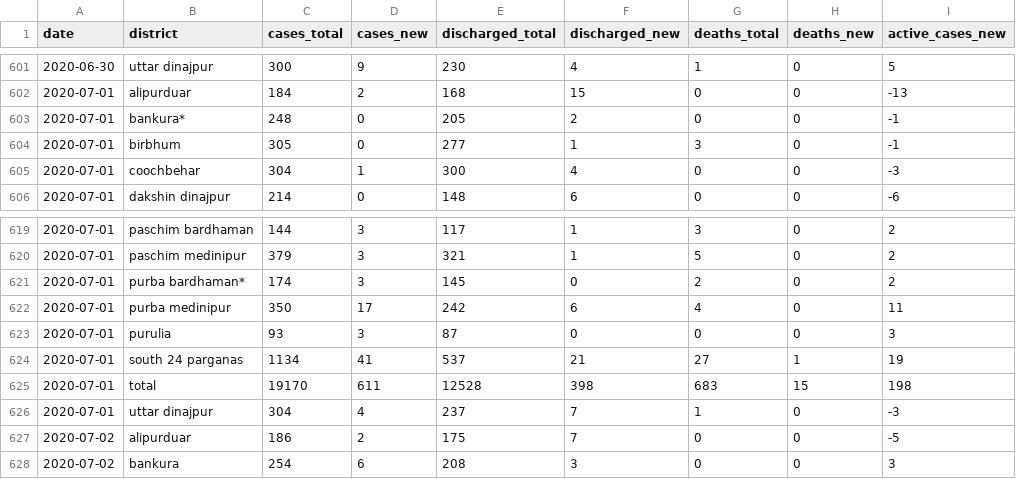
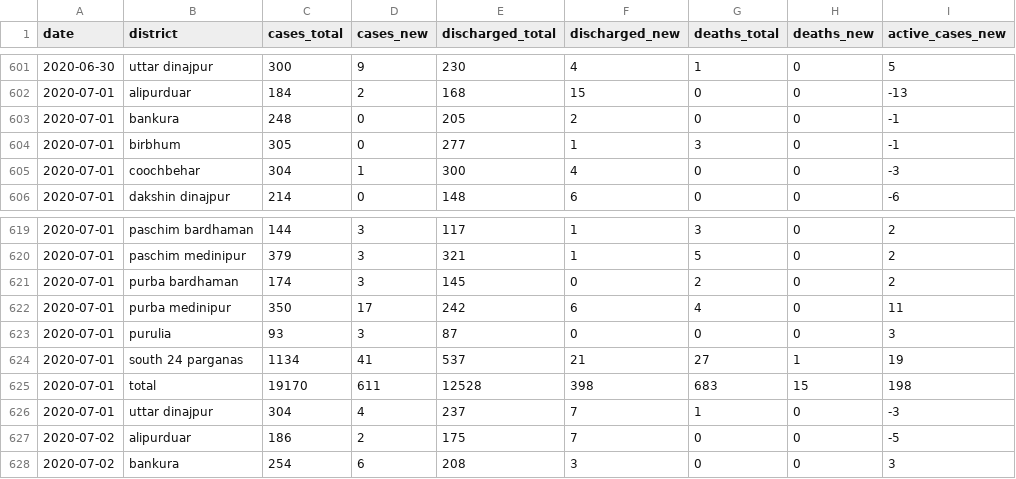
Before and after one commit to IBM/covid19-india-data, a CSV file: data/csv/WB/WB_district_cases.csv, drawn as a sheet; only a part is shown, gaps mark what is left out; the diff names each change by its address in the sheet, - before the commit and + after, or states it on an @@ line.

Commit message:
Update WB_district_cases.csv
The name of the districts had an asterisk: at 2020-07-01 date, beside districts P. Burdwan and Bankura. Additional investigation might be needed to solve possible bug in scraping script.

```diff
--- a/data/csv/WB/WB_district_cases.csv
+++ b/data/csv/WB/WB_district_cases.csv
-B603 (district): bankura*
+B603 (district): bankura
-B621 (district): purba bardhaman*
+B621 (district): purba bardhaman
```
